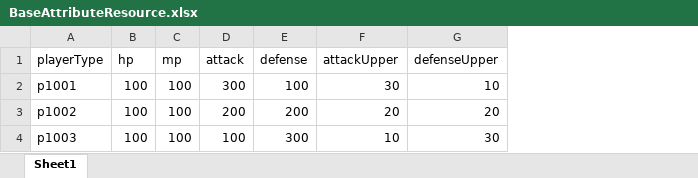
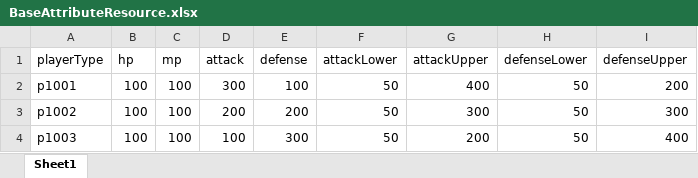
Before and after one commit to JunahW/gamedemo, an Excel workbook: src/main/resources/resource/BaseAttributeResource.xlsx, sheet Sheet1, drawn as a sheet; values as stored, in another font and other column widths than the file's, no borders; addresses are those after the commit; the diff names each change by its address in the sheet, - before the commit and + after, or states it on an @@ line.

```diff
--- a/src/main/resources/resource/BaseAttributeResource.xlsx (sheet Sheet1)
+++ b/src/main/resources/resource/BaseAttributeResource.xlsx (sheet Sheet1)
+column F (attackLower), rows 2-4: all 50
+column H (defenseLower), rows 2-4: all 50
-G2 (attackUpper): 30
+G2 (attackUpper): 400
-I2 (defenseUpper): 10
+I2 (defenseUpper): 200
-G3 (attackUpper): 20
+G3 (attackUpper): 300
-I3 (defenseUpper): 20
+I3 (defenseUpper): 300
-G4 (attackUpper): 10
+G4 (attackUpper): 200
-I4 (defenseUpper): 30
+I4 (defenseUpper): 400
```
Also changed, not shown: src/main/resources/resource/EquipAttrResource.xlsx, 38 other files.
